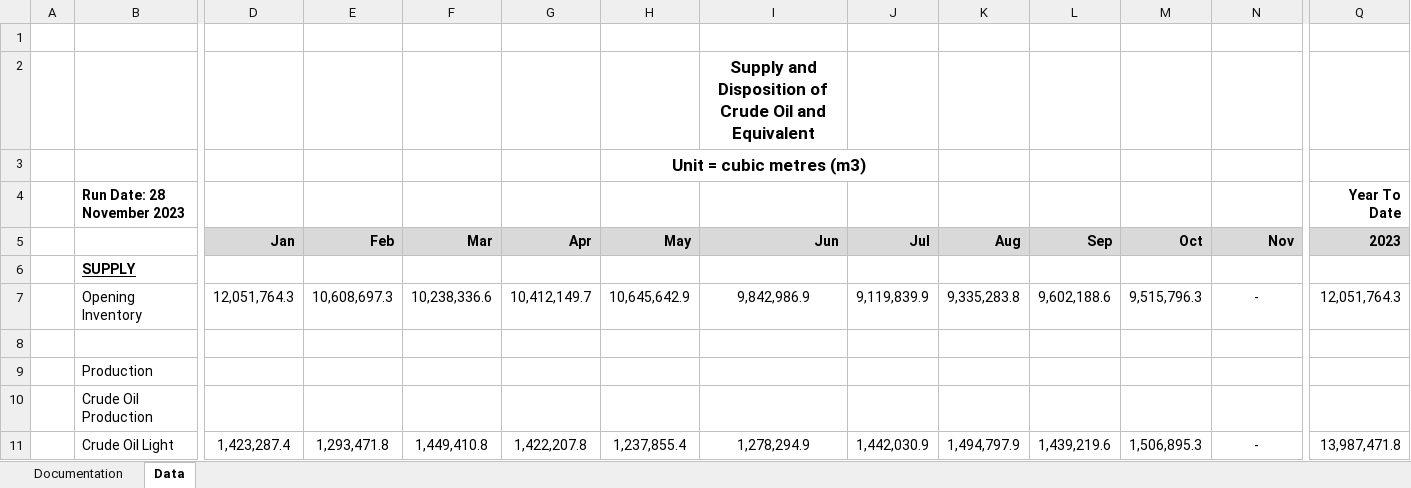
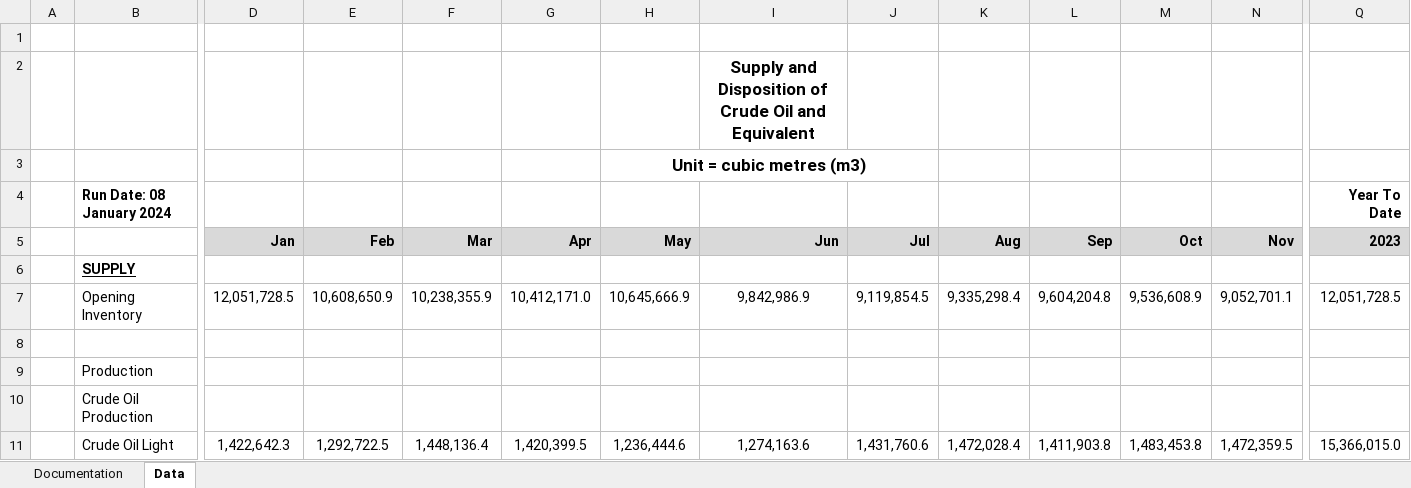
Before and after one commit to leachandrew/st3, an Excel workbook: Oil_current.xlsx, sheet Data, drawn as a sheet; only a part is shown, gaps mark what is left out; values as stored, in another font and other column widths than the file's, no borders; charts and pictures not drawn; the diff covers the shown part only; the diff names each change by its address in the sheet, - before the commit and + after, or states it on an @@ line.

```diff
--- a/Oil_current.xlsx (sheet Data)
+++ b/Oil_current.xlsx (sheet Data)
-B4: Run Date: 28 November 2023
+B4: Run Date: 08 January 2024
-D7 (Jan): 12,051,764.3
+D7 (Jan): 12,051,728.5
-E7 (Feb): 10,608,697.3
+E7 (Feb): 10,608,650.9
-F7 (Mar): 10,238,336.6
+F7 (Mar): 10,238,355.9
-G7 (Apr): 10,412,149.7
+G7 (Apr): 10,412,171.0
-H7 (May): 10,645,642.9
+H7 (May): 10,645,666.9
-J7 (Jul): 9,119,839.9
+J7 (Jul): 9,119,854.5
-K7 (Aug): 9,335,283.8
+K7 (Aug): 9,335,298.4
-L7 (Sep): 9,602,188.6
+L7 (Sep): 9,604,204.8
-M7 (Oct): 9,515,796.3
+M7 (Oct): 9,536,608.9
-N7 (Nov): -
+N7 (Nov): 9,052,701.1
-Q7 (2023): 12,051,764.3
+Q7 (2023): 12,051,728.5
-D11 (Jan): 1,423,287.4
+D11 (Jan): 1,422,642.3
-E11 (Feb): 1,293,471.8
+E11 (Feb): 1,292,722.5
-F11 (Mar): 1,449,410.8
+F11 (Mar): 1,448,136.4
-G11 (Apr): 1,422,207.8
+G11 (Apr): 1,420,399.5
-H11 (May): 1,237,855.4
+H11 (May): 1,236,444.6
-I11 (Jun): 1,278,294.9
+I11 (Jun): 1,274,163.6
-J11 (Jul): 1,442,030.9
+J11 (Jul): 1,431,760.6
-K11 (Aug): 1,494,797.9
+K11 (Aug): 1,472,028.4
-L11 (Sep): 1,439,219.6
+L11 (Sep): 1,411,903.8
-M11 (Oct): 1,506,895.3
+M11 (Oct): 1,483,453.8
-N11 (Nov): -
+N11 (Nov): 1,472,359.5
-Q11 (2023): 13,987,471.8
+Q11 (2023): 15,366,015.0
```
Also changed, not shown: 268 edited cells elsewhere in this sheet, formulas that keep their value, 1 other file.
